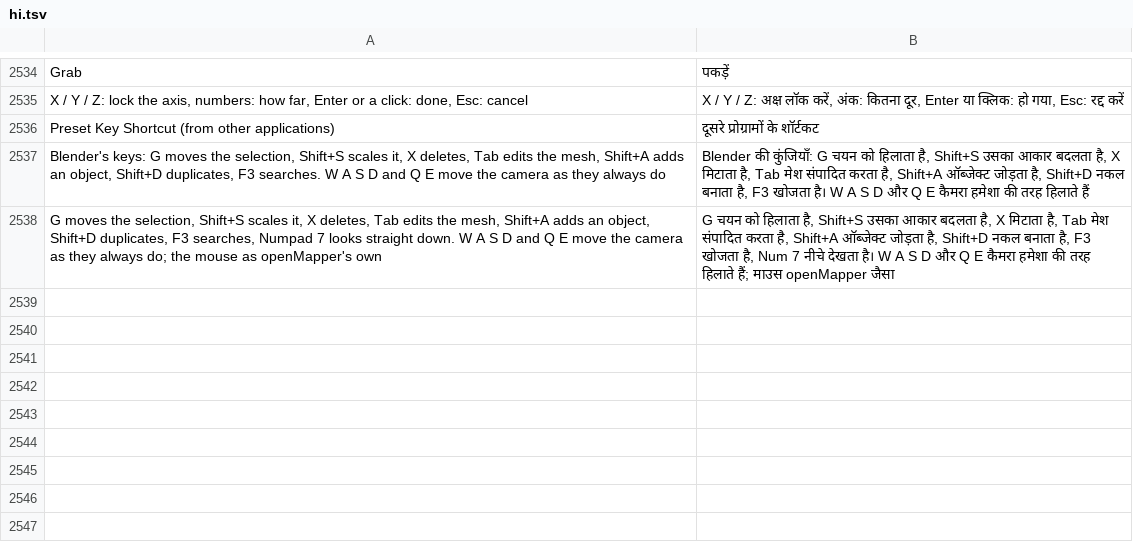
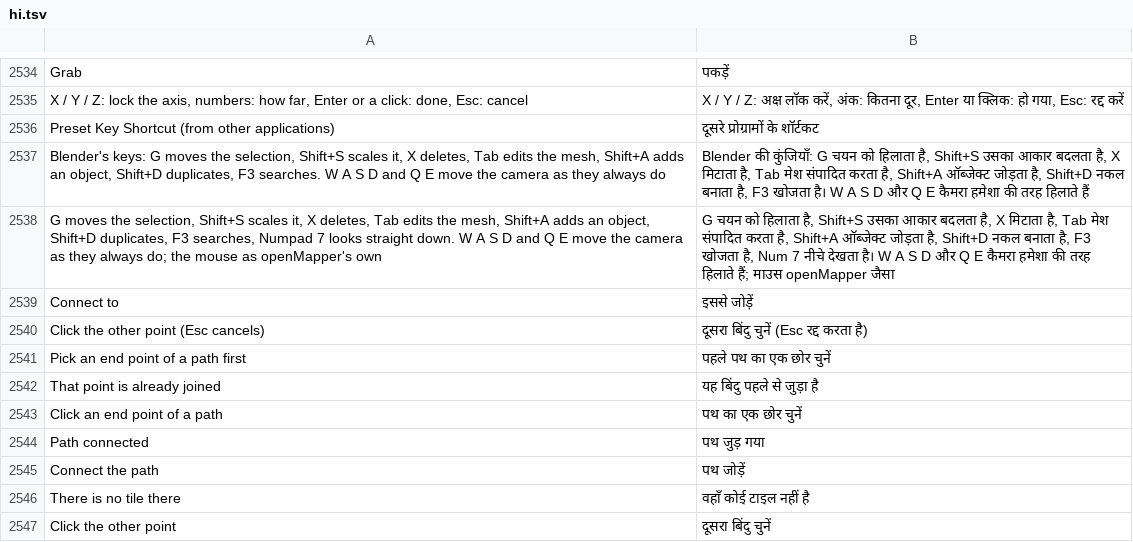
Before and after one commit to benchan0527/openMapper, a TSV file: locales/hi.tsv, drawn as a sheet; only a part is shown, gaps mark what is left out; the diff names each change by its address in the sheet, - before the commit and + after, or states it on an @@ line.

```diff
--- a/locales/hi.tsv
+++ b/locales/hi.tsv
+row 2539: Connect to | इससे जोड़ें
+row 2540: Click the other point (Esc cancels) | दूसरा बिंदु चुनें (Esc रद्द करता है)
+row 2541: Pick an end point of a path first | पहले पथ का एक छोर चुनें
+row 2542: That point is already joined | यह बिंदु पहले से जुड़ा है
+row 2543: Click an end point of a path | पथ का एक छोर चुनें
+row 2544: Path connected | पथ जुड़ गया
+row 2545: Connect the path | पथ जोड़ें
+row 2546: There is no tile there | वहाँ कोई टाइल नहीं है
+row 2547: Click the other point | दूसरा बिंदु चुनें
```
Also changed, not shown: locales/be.tsv, locales/ja.tsv, 26 other files.
